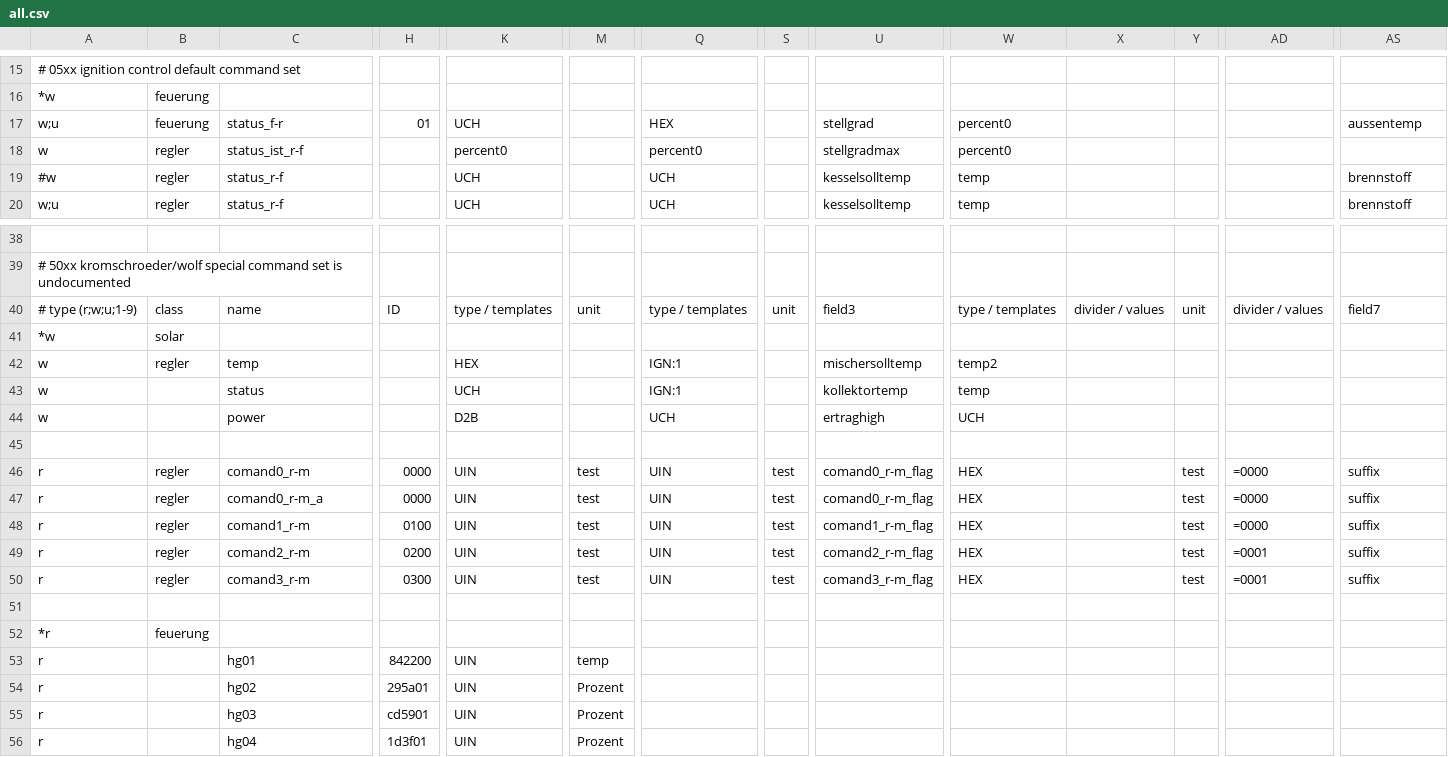
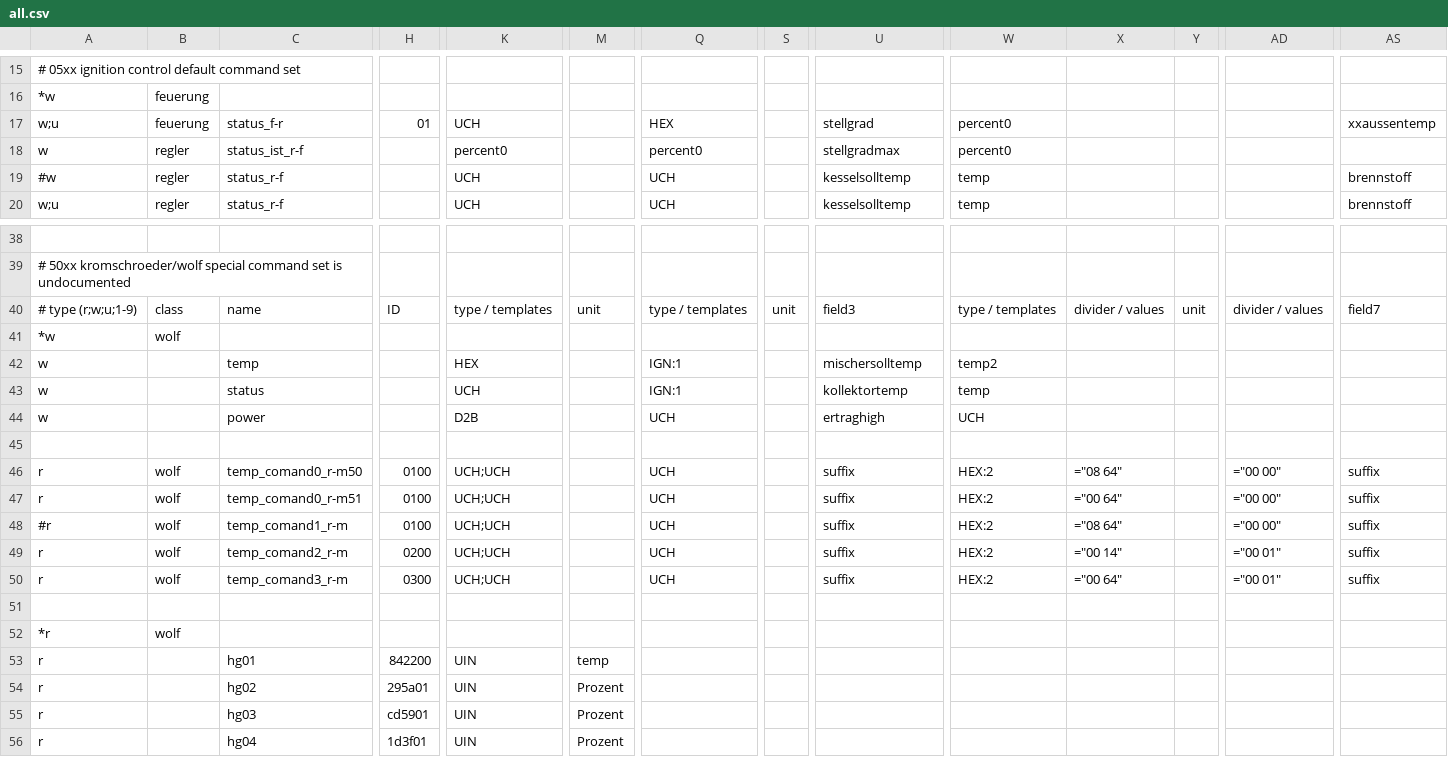
Before and after one commit to ulda/ebusd-configuration, a CSV file: ebusd-22.4.x/de/wolf/all.csv, drawn as a sheet; only a part is shown, gaps mark what is left out; the diff covers the shown part only; the diff names each change by its address in the sheet, - before the commit and + after, or states it on an @@ line.

Commit message:
test other data configuration

```diff
--- a/ebusd-22.4.x/de/wolf/all.csv
+++ b/ebusd-22.4.x/de/wolf/all.csv
-AS17: aussentemp
+AS17: xxaussentemp
-B41: solar
+B41: wolf
-B42: regler
+B42: (empty)
-B46:B50: regler
+B46:B50: wolf
-C46: comand0_r-m
+C46: temp_comand0_r-m50
-H46:H47: 0000
+H46:H47: 0100
-K46:K50: UIN
+K46:K50: UCH;UCH
-M46:M50: test
+M46:M50: (empty)
-Q46:Q50: UIN
+Q46:Q50: UCH
-S46:S50: test
+S46:S50: (empty)
-U46:U47: comand0_r-m_flag
+U46:U47: suffix
-W46:W50: HEX
+W46:W50: HEX:2
-X46: (empty)
+X46: ="08 64"
-Y46:Y50: test
+Y46:Y50: (empty)
-AD46:AD48: =0000
+AD46:AD48: ="00 00"
-C47: comand0_r-m_a
+C47: temp_comand0_r-m51
-X47: (empty)
+X47: ="00 64"
-A48: r
+A48: #r
-C48: comand1_r-m
+C48: temp_comand1_r-m
-U48: comand1_r-m_flag
+U48: suffix
-X48: (empty)
+X48: ="08 64"
-C49: comand2_r-m
+C49: temp_comand2_r-m
-U49: comand2_r-m_flag
+U49: suffix
-X49: (empty)
+X49: ="00 14"
-AD49:AD50: =0001
+AD49:AD50: ="00 01"
-C50: comand3_r-m
+C50: temp_comand3_r-m
-U50: comand3_r-m_flag
+U50: suffix
-X50: (empty)
+X50: ="00 64"
-B52: feuerung
+B52: wolf
```
Also changed, not shown: 7 removed rows and 28 edited cells elsewhere in this file.
